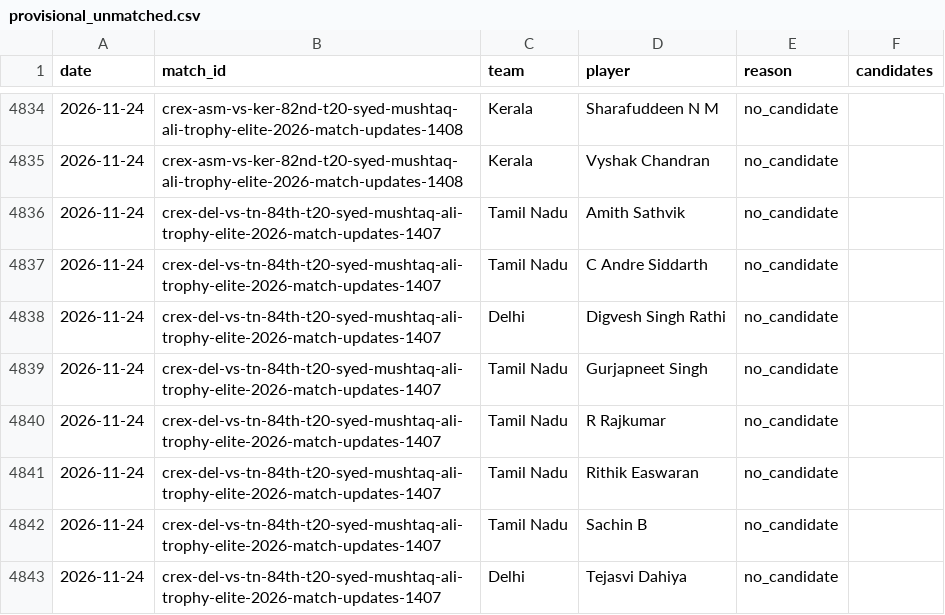
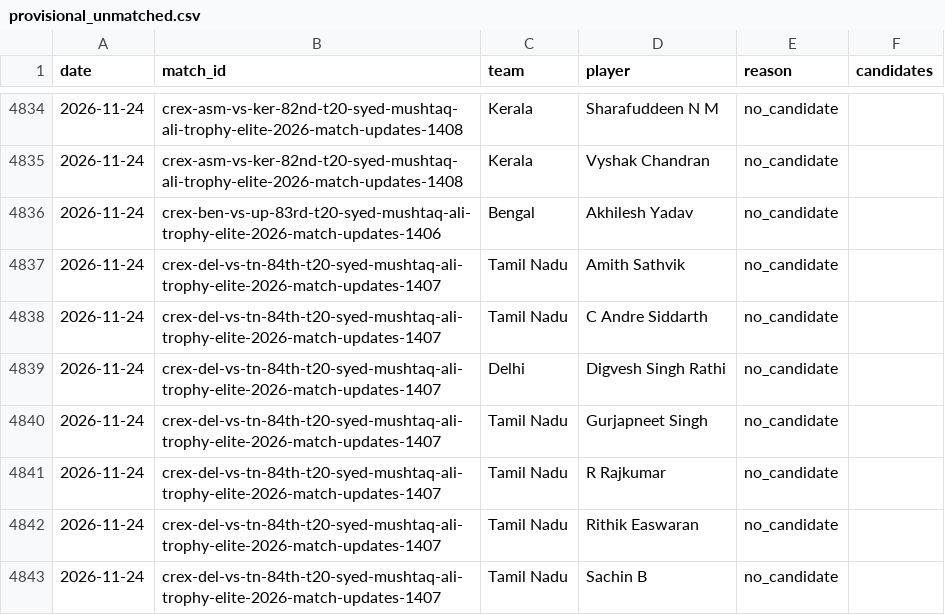
Before and after one commit to dheerajgoel17/cricket-data, a CSV file: data/provisional_unmatched.csv, drawn as a sheet; only a part is shown, gaps mark what is left out; the shorter side is filled out with more unchanged rows.

```diff
--- a/data/provisional_unmatched.csv
+++ b/data/provisional_unmatched.csv
@@ -4835,2 +4835,3 @@ date,match_id,team,player,reason,candidates
 2026-11-24,crex-asm-vs-ker-82nd-t20-syed-mushtaq-ali-trophy-elite-2026-match-updates-1408,Kerala,Vyshak Chandran,no_candidate,
+2026-11-24,crex-ben-vs-up-83rd-t20-syed-mushtaq-ali-trophy-elite-2026-match-updates-1406,Bengal,Akhilesh Yadav,no_candidate,
 2026-11-24,crex-del-vs-tn-84th-t20-syed-mushtaq-ali-trophy-elite-2026-match-updates-1407,Tamil Nadu,Amith Sathvik,no_candidate,
```
Also changed, not shown: 2 other files.
